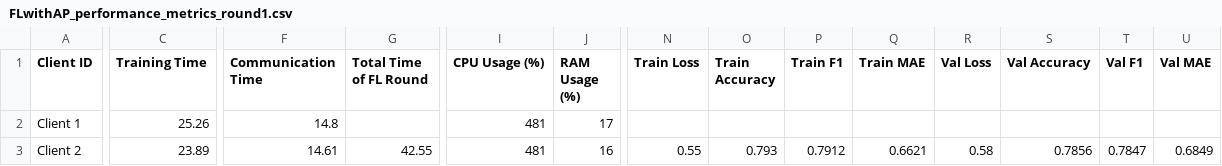
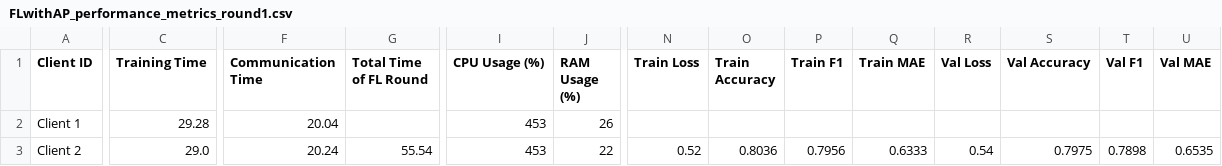
Before and after one commit to IvanComp/AP4Fed, a CSV file: Docker/performance/FLwithAP_performance_metrics_round1.csv, drawn as a sheet; only a part is shown, gaps mark what is left out; the diff names each change by its address in the sheet, - before the commit and + after, or states it on an @@ line.

```diff
--- a/Docker/performance/FLwithAP_performance_metrics_round1.csv
+++ b/Docker/performance/FLwithAP_performance_metrics_round1.csv
-C2 (Training Time): 25.26
+C2 (Training Time): 29.28
-F2 (Communication Time): 14.8
+F2 (Communication Time): 20.04
-I2:I3 (CPU Usage (%)): 481
+I2:I3 (CPU Usage (%)): 453
-J2 (RAM Usage (%)): 17
+J2 (RAM Usage (%)): 26
-C3 (Training Time): 23.89
+C3 (Training Time): 29.0
-F3 (Communication Time): 14.61
+F3 (Communication Time): 20.24
-G3 (Total Time of FL Round): 42.55
+G3 (Total Time of FL Round): 55.54
-J3 (RAM Usage (%)): 16
+J3 (RAM Usage (%)): 22
-N3 (Train Loss): 0.55
+N3 (Train Loss): 0.52
-O3 (Train Accuracy): 0.793
+O3 (Train Accuracy): 0.8036
-P3 (Train F1): 0.7912
+P3 (Train F1): 0.7956
-Q3 (Train MAE): 0.6621
+Q3 (Train MAE): 0.6333
-R3 (Val Loss): 0.58
+R3 (Val Loss): 0.54
-S3 (Val Accuracy): 0.7856
+S3 (Val Accuracy): 0.7975
-T3 (Val F1): 0.7847
+T3 (Val F1): 0.7898
-U3 (Val MAE): 0.6849
+U3 (Val MAE): 0.6535
```
Also changed, not shown: 4 other files.
